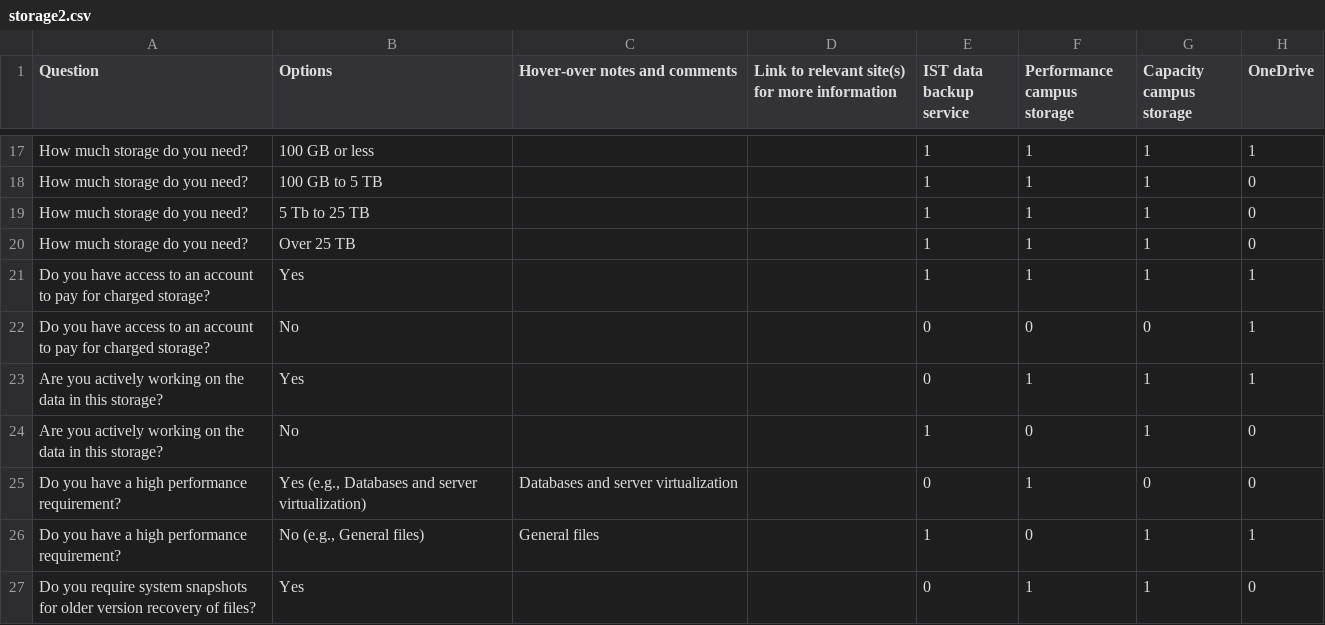
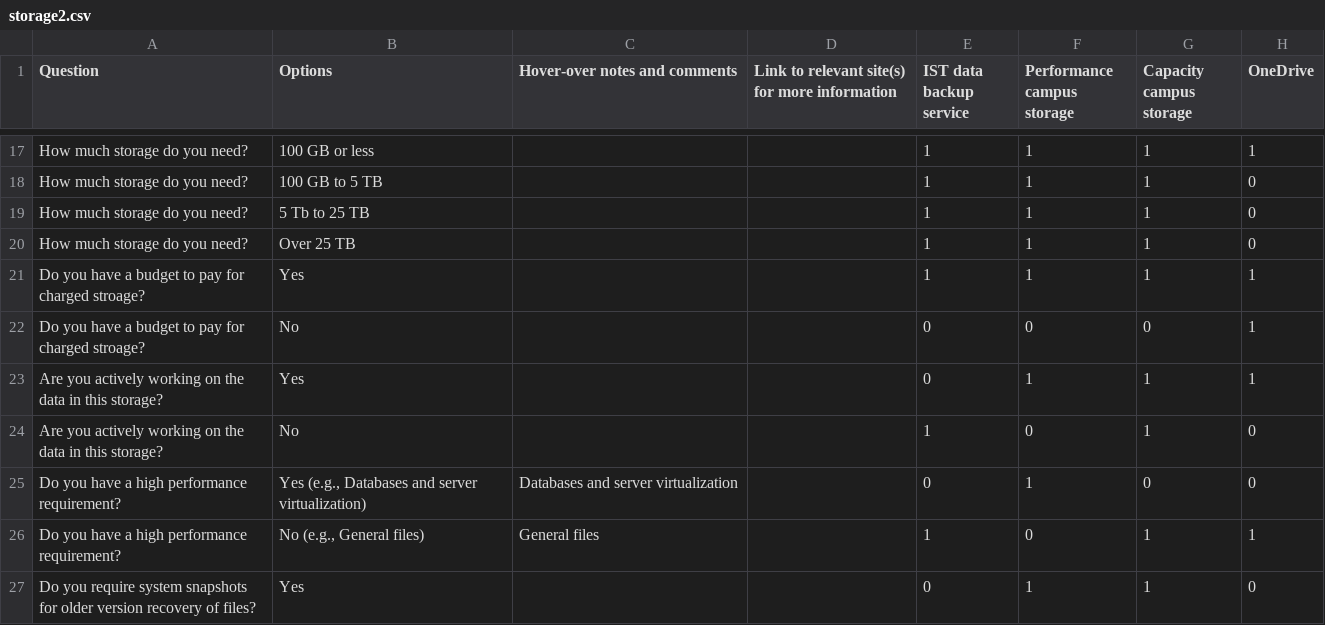
Before and after one commit to UWaterloo-Public/research-storage-options-site, a CSV file: storage2.csv, drawn as a sheet; only a part is shown, gaps mark what is left out; the diff names each change by its address in the sheet, - before the commit and + after, or states it on an @@ line.

Commit message:
Update storage2.csv

```diff
--- a/storage2.csv
+++ b/storage2.csv
-A21:A22 (Question): …you have access to an account to pay for charged storage?
+A21:A22 (Question): …you have a budget to pay for charged stroage?
```
